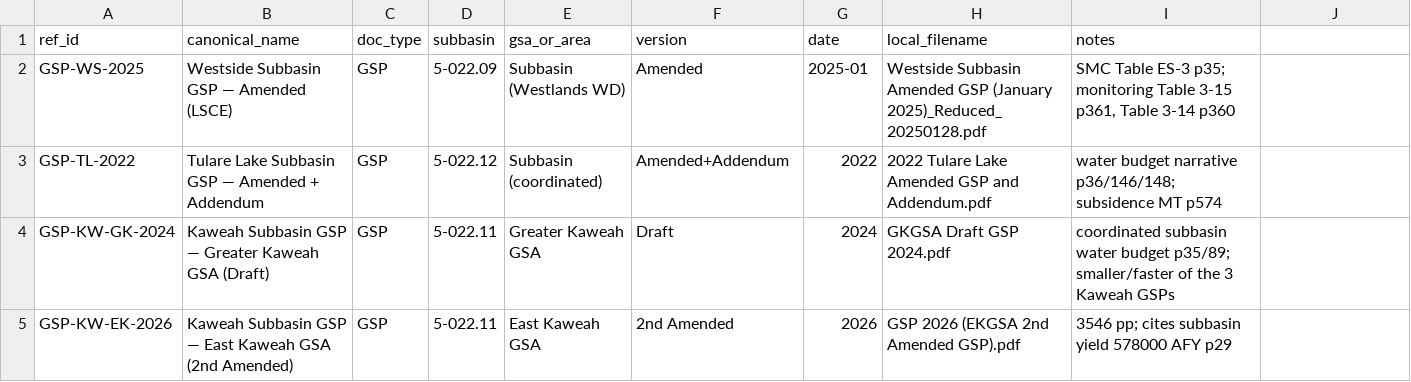
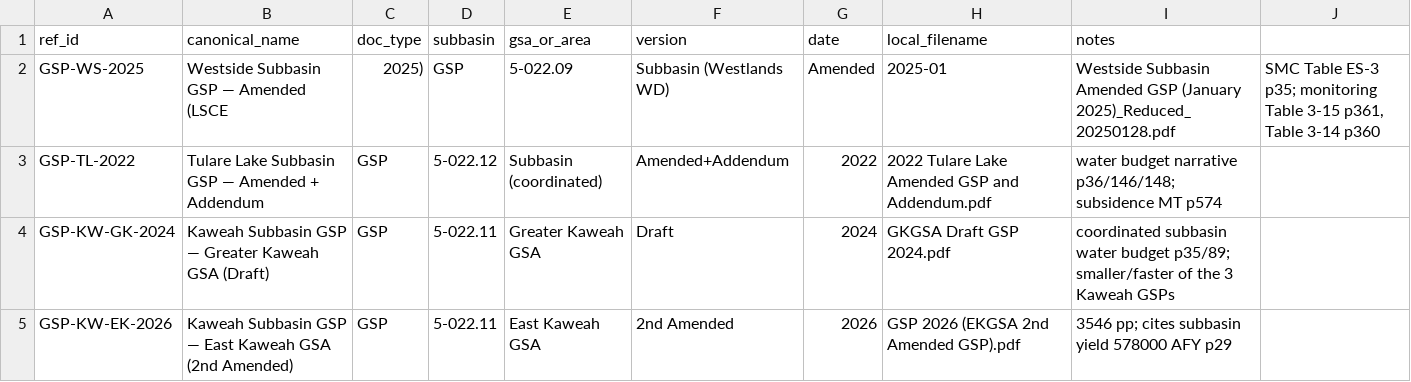
Before and after one commit to GreenAcresAg/sgma-dashboard, a CSV file: data/source_documents.csv, drawn as a sheet; only a part is shown.

```diff
--- a/data/source_documents.csv
+++ b/data/source_documents.csv
@@ -1,3 +1,3 @@
 ref_id,canonical_name,doc_type,subbasin,gsa_or_area,version,date,local_filename,notes
-GSP-WS-2025,Westside Subbasin GSP — Amended (LSCE),GSP,5-022.09,Subbasin (Westlands WD),Amended,2025-01,Westside Subbasin Amended GSP (January 2025)_Reduced_20250128.pdf,"SMC Table ES-3 p35; monitoring Table 3-15 p361, Table 3-14 p360"
+GSP-WS-2025,Westside Subbasin GSP — Amended (LSCE, 2025),GSP,5-022.09,Subbasin (Westlands WD),Amended,2025-01,Westside Subbasin Amended GSP (January 2025)_Reduced_20250128.pdf,"SMC Table ES-3 p35; monitoring Table 3-15 p361, Table 3-14 p360"
 GSP-TL-2022,Tulare Lake Subbasin GSP — Amended + Addendum,GSP,5-022.12,Subbasin (coordinated),Amended+Addendum,2022,2022 Tulare Lake Amended GSP and Addendum.pdf,water budget narrative p36/146/148; subsidence MT p574
```
Also changed, not shown: data/gsp_metrics.csv.
